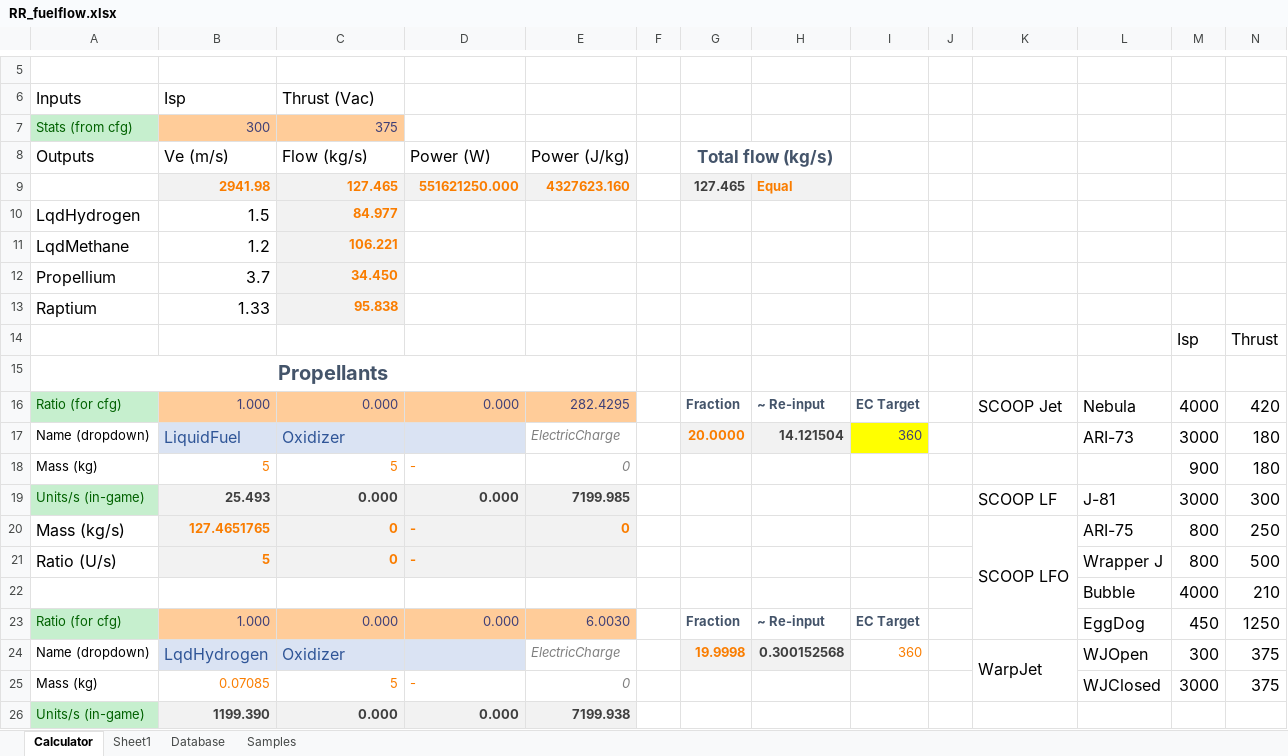
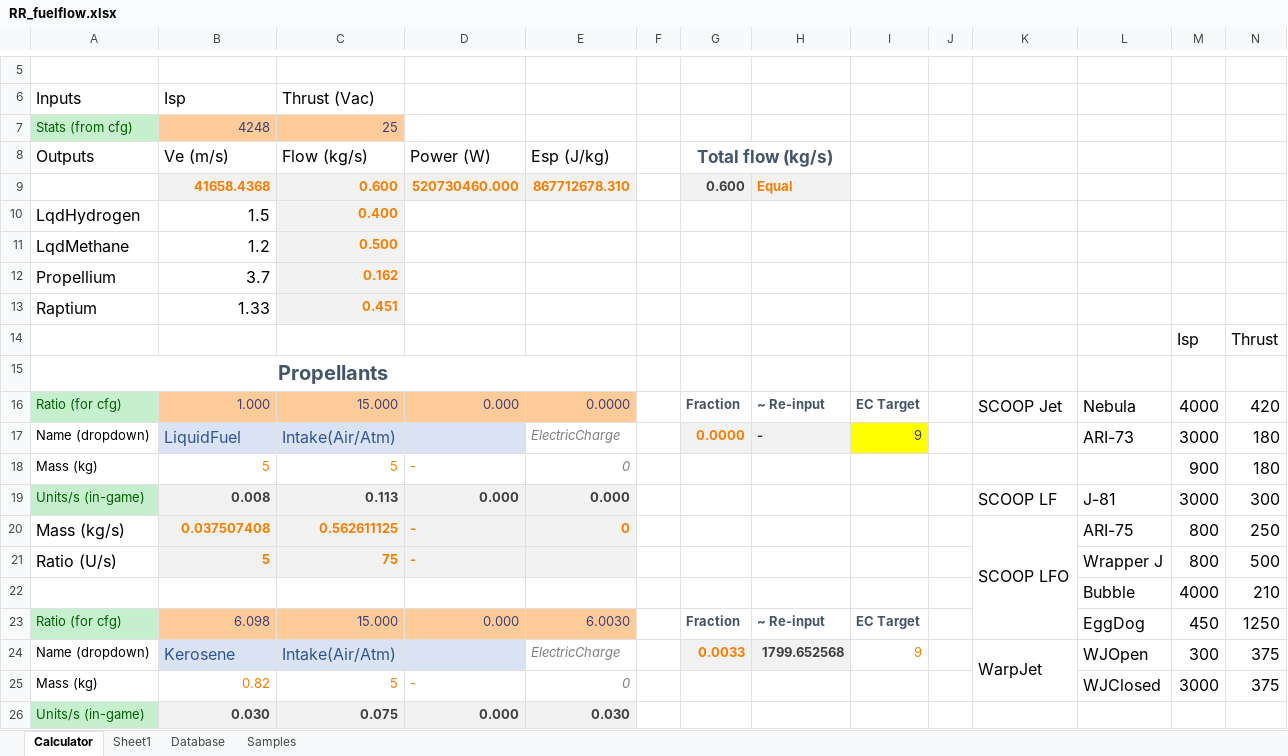
Before and after one commit to JadeOfMaar/RationalResources, an Excel workbook: RR_fuelflow.xlsx, sheet Calculator, drawn as a sheet; only a part is shown, gaps mark what is left out; values as stored, in another font and other column widths than the file's, no borders; removed rows and columns are numbered as before the commit, all else as after; rows hold the shown columns only; the diff covers the shown part only; the diff names each change by its address in the sheet, - before the commit and + after, or states it on an @@ line.

```diff
--- a/RR_fuelflow.xlsx (sheet Calculator)
+++ b/RR_fuelflow.xlsx (sheet Calculator)
-B7 (Ve (m/s)): 300
+B7 (Ve (m/s)): 4248
-C7 (Flow (kg/s)): 375
+C7 (Flow (kg/s)): 25
-E8: Power (J/kg)
+E8: Esp (J/kg)
-row 9:  | 2941.98 | 127.465 | 551621250.000 | 4327623.160 |  | 127.465 | Equal
+row 9:  | 41658.4368 | 0.600 | 520730460.000 | 867712678.310 |  | 0.600 | Equal
-C10 (Flow (kg/s)): 84.977
+C10 (Flow (kg/s)): 0.400
-C11 (Flow (kg/s)): 106.221
+C11 (Flow (kg/s)): 0.500
-C12 (Flow (kg/s)): 34.450
+C12 (Flow (kg/s)): 0.162
-C13 (Flow (kg/s)): 95.838
+C13 (Flow (kg/s)): 0.451
-C16 (Flow (kg/s)): 0.000
+C16 (Flow (kg/s)): 15.000
-E16 (Esp (J/kg)): 282.4295
+E16 (Esp (J/kg)): 0.0000
-C17 (Flow (kg/s)): Oxidizer
+C17 (Flow (kg/s)): Intake(Air/Atm)
-G17 (Total flow (kg/s)): 20.0000
+G17 (Total flow (kg/s)): 0.0000
-H17: 14.121504
+H17: -
-I17: 360
+I17: 9
-B19 (Ve (m/s)): 25.493
+B19 (Ve (m/s)): 0.008
-C19 (Flow (kg/s)): 0.000
+C19 (Flow (kg/s)): 0.113
-E19 (Esp (J/kg)): 7199.985
+E19 (Esp (J/kg)): 0.000
-B20 (Ve (m/s)): 127.4651765
+B20 (Ve (m/s)): 0.037507408
-C20 (Flow (kg/s)): 0
+C20 (Flow (kg/s)): 0.562611125
-C21 (Flow (kg/s)): 0
+C21 (Flow (kg/s)): 75
-B23 (Ve (m/s)): 1.000
+B23 (Ve (m/s)): 6.098
-C23 (Flow (kg/s)): 0.000
+C23 (Flow (kg/s)): 15.000
-B24 (Ve (m/s)): LqdHydrogen
+B24 (Ve (m/s)): Kerosene
-C24 (Flow (kg/s)): Oxidizer
+C24 (Flow (kg/s)): Intake(Air/Atm)
-G24 (Total flow (kg/s)): 19.9998
+G24 (Total flow (kg/s)): 0.0033
-H24: 0.300152568
+H24: 1799.652568
-I24: 360
+I24: 9
-B25 (Ve (m/s)): 0.07085
+B25 (Ve (m/s)): 0.82
-B26 (Ve (m/s)): 1199.390
+B26 (Ve (m/s)): 0.030
-C26 (Flow (kg/s)): 0.000
+C26 (Flow (kg/s)): 0.075
-E26 (Esp (J/kg)): 7199.938
+E26 (Esp (J/kg)): 0.030
```
Also changed, not shown: 49 edited cells elsewhere in this sheet, sheet Sheet1, sheet Database, formulas that keep their value, RR_ISRU.xlsx, RR_templates.xlsx, 1 other file.
